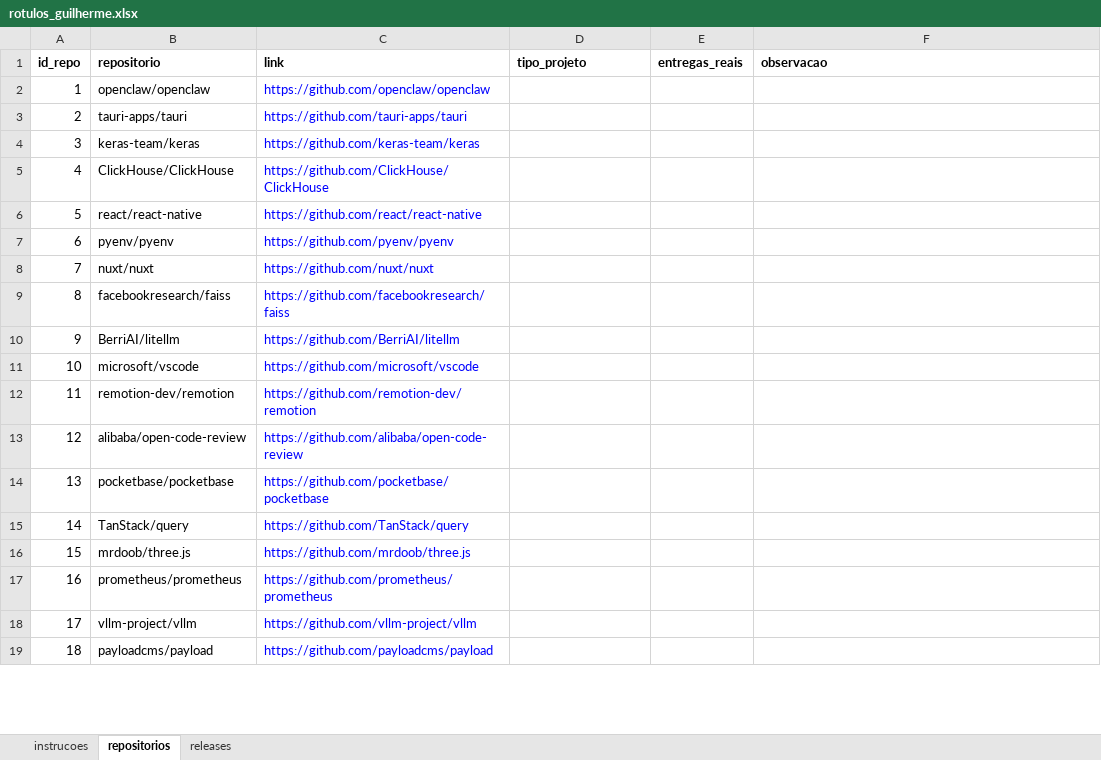
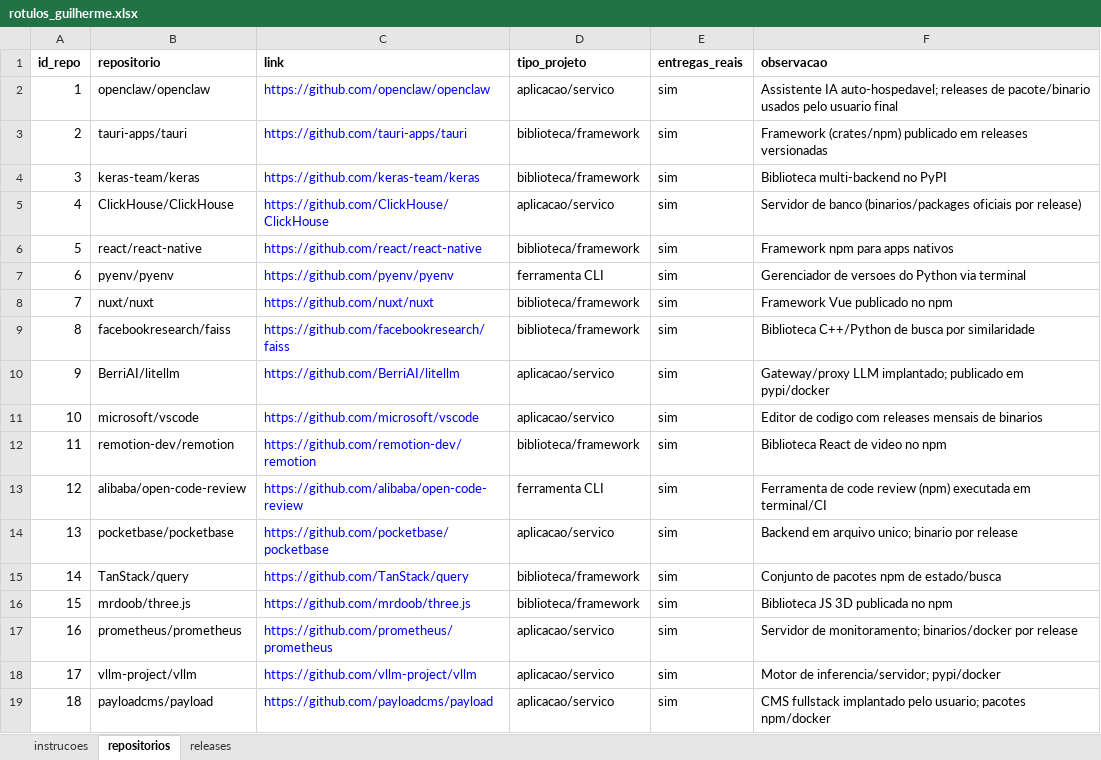
Before and after one commit to Gmbferreira/Mineracao-Metricas-DORA, an Excel workbook: validacao/rotulos_guilherme.xlsx, sheet repositorios, drawn as a sheet; only a part is shown; values as stored, in another font and other column widths than the file's, no borders; the diff covers the shown part only; the diff names each change by its address in the sheet, - before the commit and + after, or states it on an @@ line.

```diff
--- a/validacao/rotulos_guilherme.xlsx (sheet repositorios)
+++ b/validacao/rotulos_guilherme.xlsx (sheet repositorios)
-D2 (tipo_projeto): (empty)
+D2 (tipo_projeto): aplicacao/servico
-E2:E19 (entregas_reais): (empty)
+E2:E19 (entregas_reais): sim
-F2 (observacao): (empty)
+F2 (observacao): Assistente IA auto-hospedavel; releases de pacote/binario usados pelo usuario final
-D3:D4 (tipo_projeto): (empty)
+D3:D4 (tipo_projeto): biblioteca/framework
-F3 (observacao): (empty)
+F3 (observacao): Framework (crates/npm) publicado em releases versionadas
-F4 (observacao): (empty)
+F4 (observacao): Biblioteca multi-backend no PyPI
-D5 (tipo_projeto): (empty)
+D5 (tipo_projeto): aplicacao/servico
-F5 (observacao): (empty)
+F5 (observacao): Servidor de banco (binarios/packages oficiais por release)
-D6 (tipo_projeto): (empty)
+D6 (tipo_projeto): biblioteca/framework
-F6 (observacao): (empty)
+F6 (observacao): Framework npm para apps nativos
-D7 (tipo_projeto): (empty)
+D7 (tipo_projeto): ferramenta CLI
-F7 (observacao): (empty)
+F7 (observacao): Gerenciador de versoes do Python via terminal
-D8:D9 (tipo_projeto): (empty)
+D8:D9 (tipo_projeto): biblioteca/framework
-F8 (observacao): (empty)
+F8 (observacao): Framework Vue publicado no npm
-F9 (observacao): (empty)
+F9 (observacao): Biblioteca C++/Python de busca por similaridade
-D10:D11 (tipo_projeto): (empty)
+D10:D11 (tipo_projeto): aplicacao/servico
-F10 (observacao): (empty)
+F10 (observacao): Gateway/proxy LLM implantado; publicado em pypi/docker
-F11 (observacao): (empty)
+F11 (observacao): Editor de codigo com releases mensais de binarios
-D12 (tipo_projeto): (empty)
+D12 (tipo_projeto): biblioteca/framework
-F12 (observacao): (empty)
+F12 (observacao): Biblioteca React de video no npm
-D13 (tipo_projeto): (empty)
+D13 (tipo_projeto): ferramenta CLI
-F13 (observacao): (empty)
+F13 (observacao): Ferramenta de code review (npm) executada em terminal/CI
-D14 (tipo_projeto): (empty)
+D14 (tipo_projeto): aplicacao/servico
-F14 (observacao): (empty)
+F14 (observacao): Backend em arquivo unico; binario por release
-D15:D16 (tipo_projeto): (empty)
+D15:D16 (tipo_projeto): biblioteca/framework
-F15 (observacao): (empty)
+F15 (observacao): Conjunto de pacotes npm de estado/busca
-F16 (observacao): (empty)
+F16 (observacao): Biblioteca JS 3D publicada no npm
-D17:D19 (tipo_projeto): (empty)
+D17:D19 (tipo_projeto): aplicacao/servico
-F17 (observacao): (empty)
+F17 (observacao): Servidor de monitoramento; binarios/docker por release
-F18 (observacao): (empty)
+F18 (observacao): Motor de inferencia/servidor; pypi/docker
-F19 (observacao): (empty)
+F19 (observacao): CMS fullstack implantado pelo usuario; pacotes npm/docker
```
Also changed, not shown: 126 edited cells elsewhere in this sheet, sheet releases.
